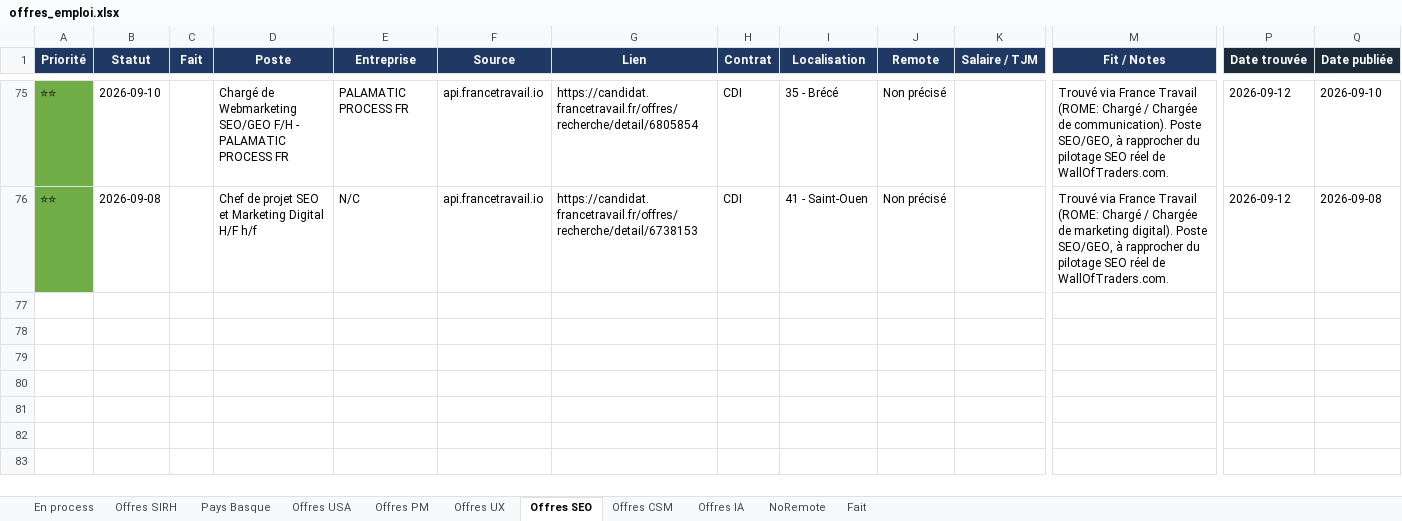
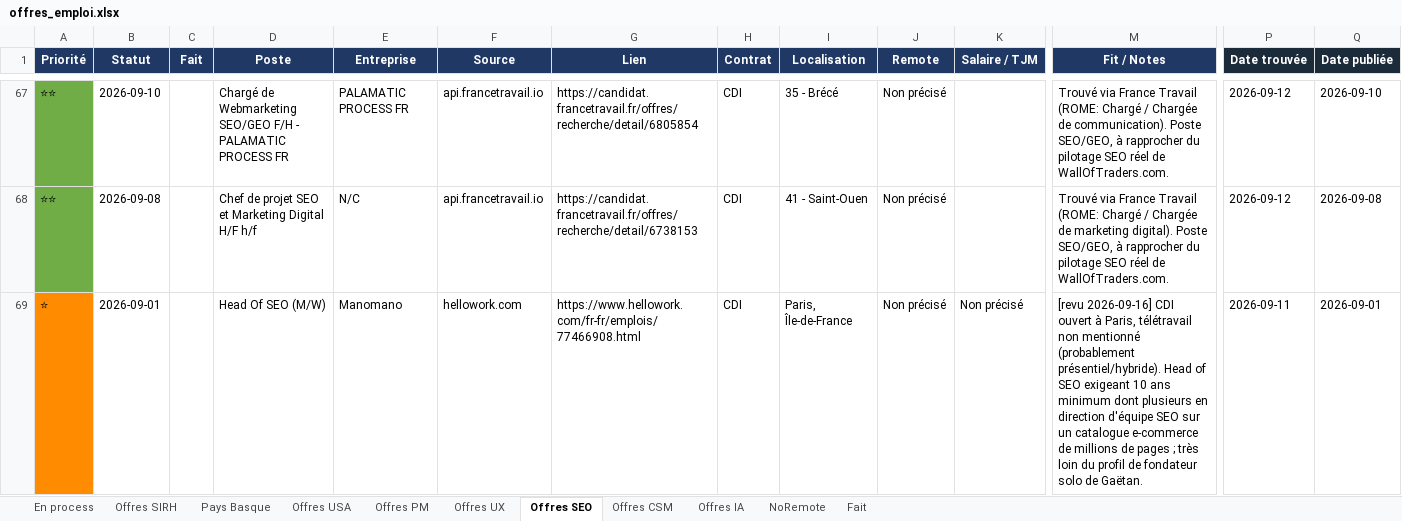
Before and after one commit to MisterZogs/recherche-taf, an Excel workbook: offres_emploi.xlsx, sheet Offres SEO, drawn as a sheet; only a part is shown, gaps mark what is left out; values as stored, in another font and other column widths than the file's, no borders; rows hold the shown columns only; the diff covers the shown part only; the diff names each change by its address in the sheet, - before the commit and + after, or states it on an @@ line.

```diff
--- a/offres_emploi.xlsx (sheet Offres SEO)
+++ b/offres_emploi.xlsx (sheet Offres SEO)
+row 69: ⭐ | 2026-09-01 |  | Head Of SEO (M/W) | Manomano | hellowork.com | https://www.hellowork.com/fr-fr/emplois/77466908.html | CDI | Paris, Île-de-France | Non précisé | Non précisé | [revu 2026-09-16] CDI ouvert à Paris, télétravail non mentionné (probablement présentiel/hybride). Head of SEO exigeant 10 ans minimum dont plusieurs en direction d'équipe SEO sur un catalogue e-commerce de millions de pages ; très loin du profil de fondateur solo de Gaëtan. | 2026-09-11 | 2026-09-01
```
Also changed, not shown: 17 added rows, 22 removed rows and 8 edited cells elsewhere in this sheet, sheet Offres UX, sheet Fait.
